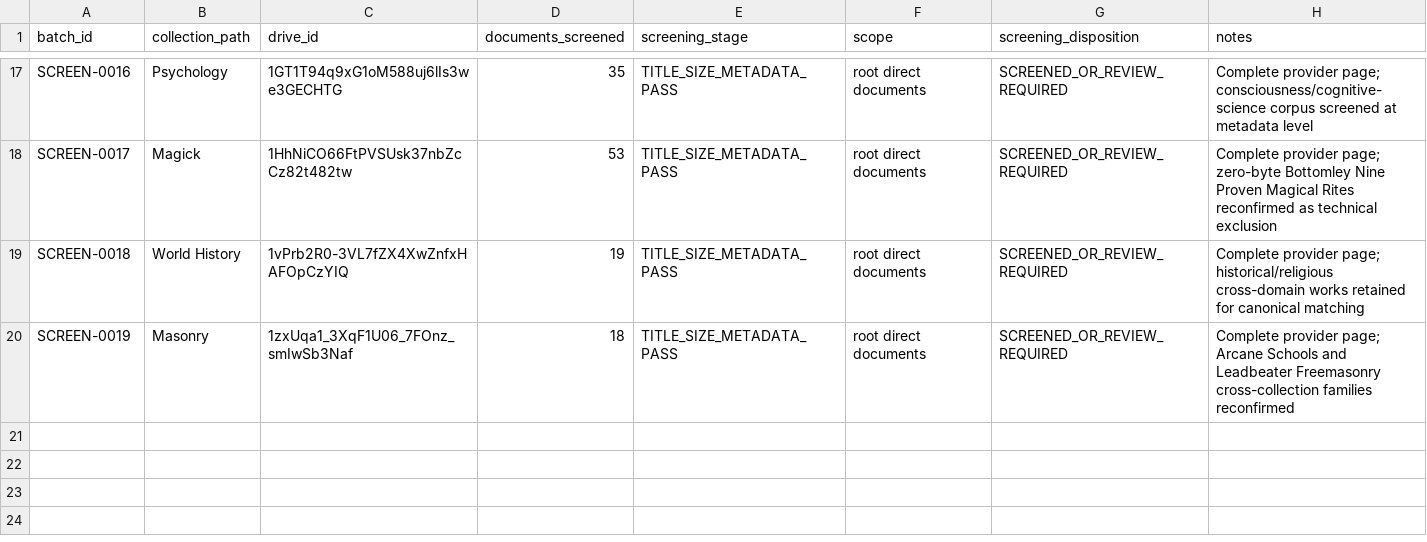
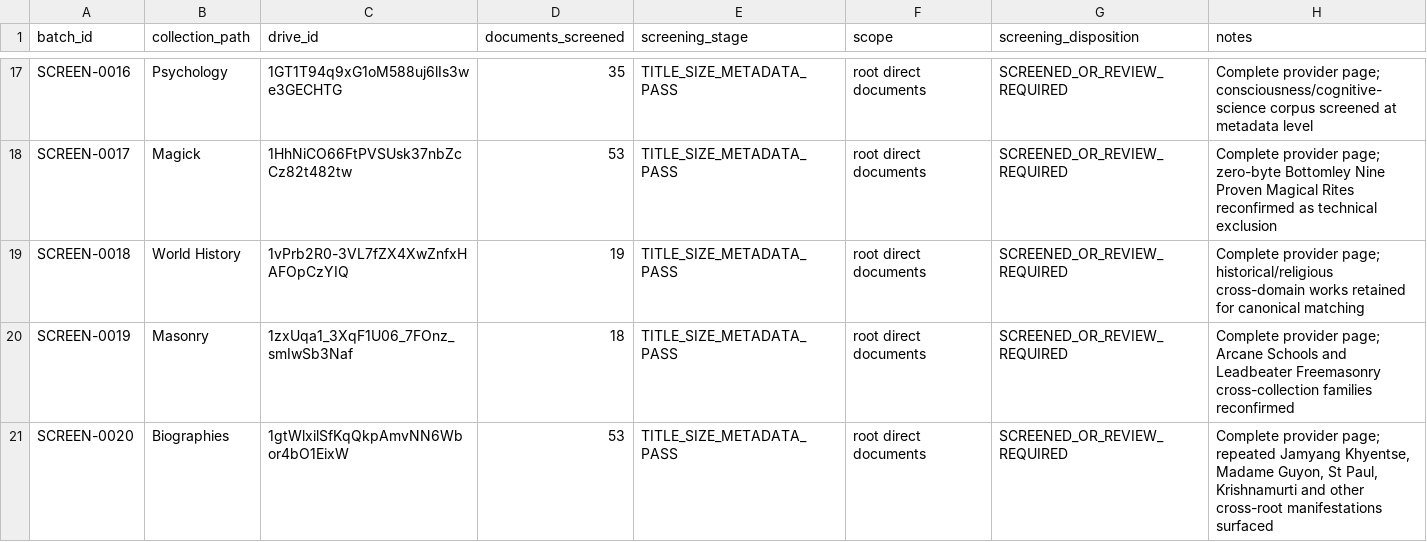
Before and after one commit to tws9stmcbf-web/AkashicNET, a CSV file: references/community/drive-canonicalisation-screening-batches.csv, drawn as a sheet; only a part is shown, gaps mark what is left out; the diff names each change by its address in the sheet, - before the commit and + after, or states it on an @@ line.

Commit message:
Add Biographies to Drive canonicalisation screening

```diff
--- a/references/community/drive-canonicalisation-screening-batches.csv
+++ b/references/community/drive-canonicalisation-screening-batches.csv
+row 21: SCREEN-0020 | Biographies | 1gtWlxilSfKqQkpAmvNN6Wbor4bO1EixW | 53 | TITLE_SIZE_METADATA_PASS | root direct documents | SCREENED_OR_REVIEW_REQUIRED | Complete provider page; repeated Jamyang Khyentse, Madame Guyon, St Paul, Krishnamurti and other cross-root manifestations surfaced
```
